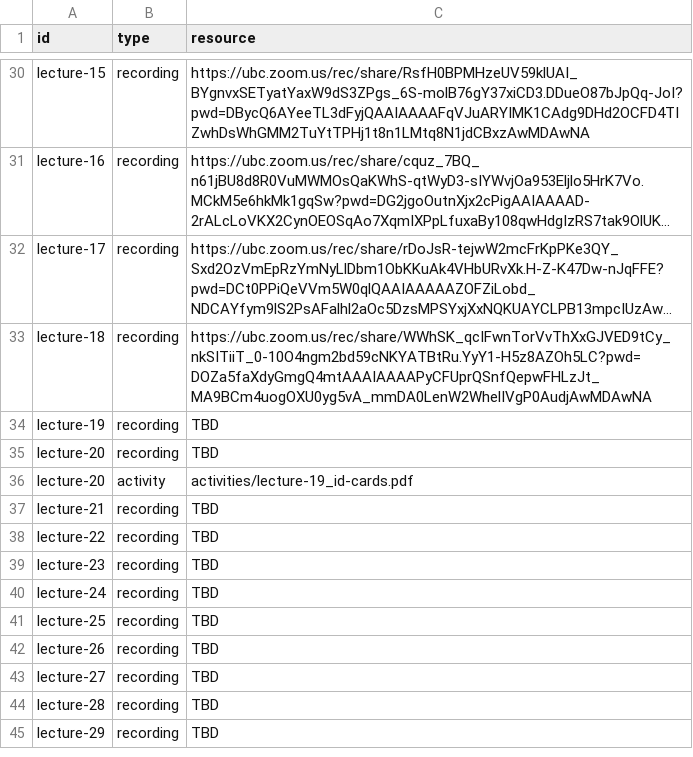
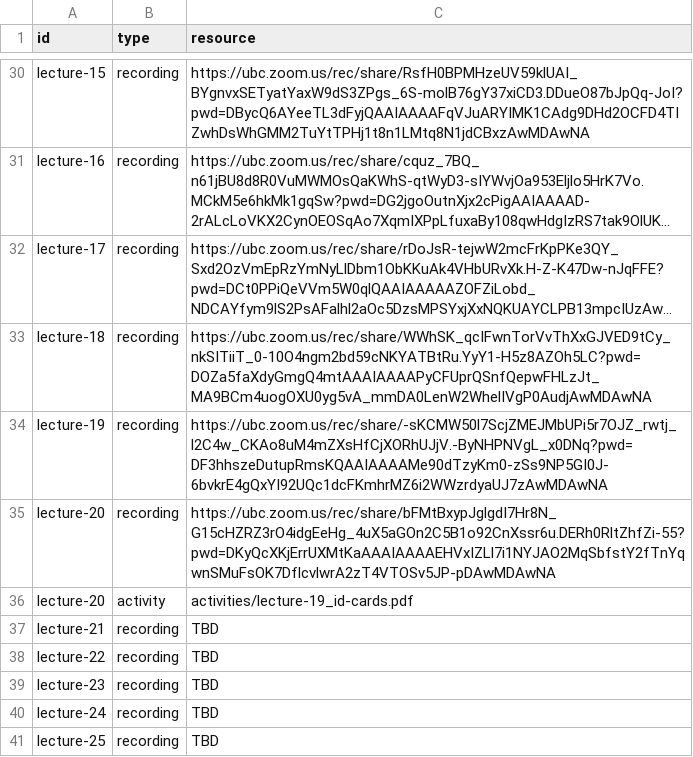
Before and after one commit to UBC-CS/dsci220, a CSV file: data/additional-resources.csv, drawn as a sheet; only a part is shown, gaps mark what is left out; the shorter side is filled out with more unchanged rows; long unchanged cells end in …; the diff names each change by its address in the sheet, - before the commit and + after, or states it on an @@ line.

```diff
--- a/data/additional-resources.csv
+++ b/data/additional-resources.csv
-C34 (resource): TBD
+C34 (resource): https://ubc.zoom.us/rec/share/-sKCMW50l7ScjZMEJMbUPi5r7OJZ_rwtj_l2C4w_CKAo8uM4mZXsHfCjXORhUJjV.-ByNHPNVgL_x0DNq?pwd=DF3hhszeDutupRmsKQAAIAAAAMe90dTzyKm0-zSs9NP5GI0J-6bvkrE4gQxYI92UQc1dcFKmhrMZ6i2WWzrdyaUJ7zAwMDAwNA
-C35 (resource): TBD
+C35 (resource): https://ubc.zoom.us/rec/share/bFMtBxypJglgdI7Hr8N_G15cHZRZ3rO4idgEeHg_4uX5aGOn2C5B1o92CnXssr6u.DERh0RltZhfZi-55?pwd=DKyQcXKjErrUXMtKaAAAIAAAAEHVxIZLl7i1NYJAO2MqSbfstY2fTnYqwnSMuFsOK7DflcvlwrA2zT4VTOSv5JP-pDAwMDAwNA
```
